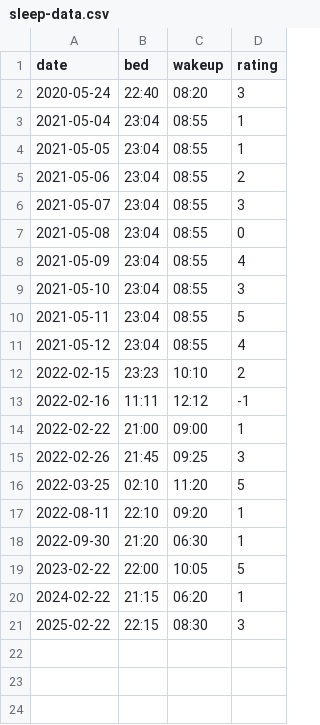
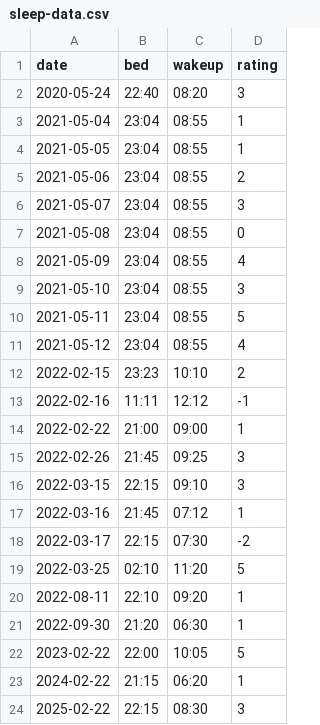
Before and after one commit to dippa-1/sleep-tracker-java, a CSV file: sleep-data.csv, drawn as a sheet.

Commit message:
add chartDataManager to update chart data with new entries

```diff
--- a/sleep-data.csv
+++ b/sleep-data.csv
@@ -15,2 +15,5 @@ date,bed,wakeup,rating
 2022-02-26,21:45,09:25,3
+2022-03-15,22:15,09:10,3
+2022-03-16,21:45,07:12,1
+2022-03-17,22:15,07:30,-2
 2022-03-25,02:10,11:20,5
```
Also changed, not shown: 6 other files.
